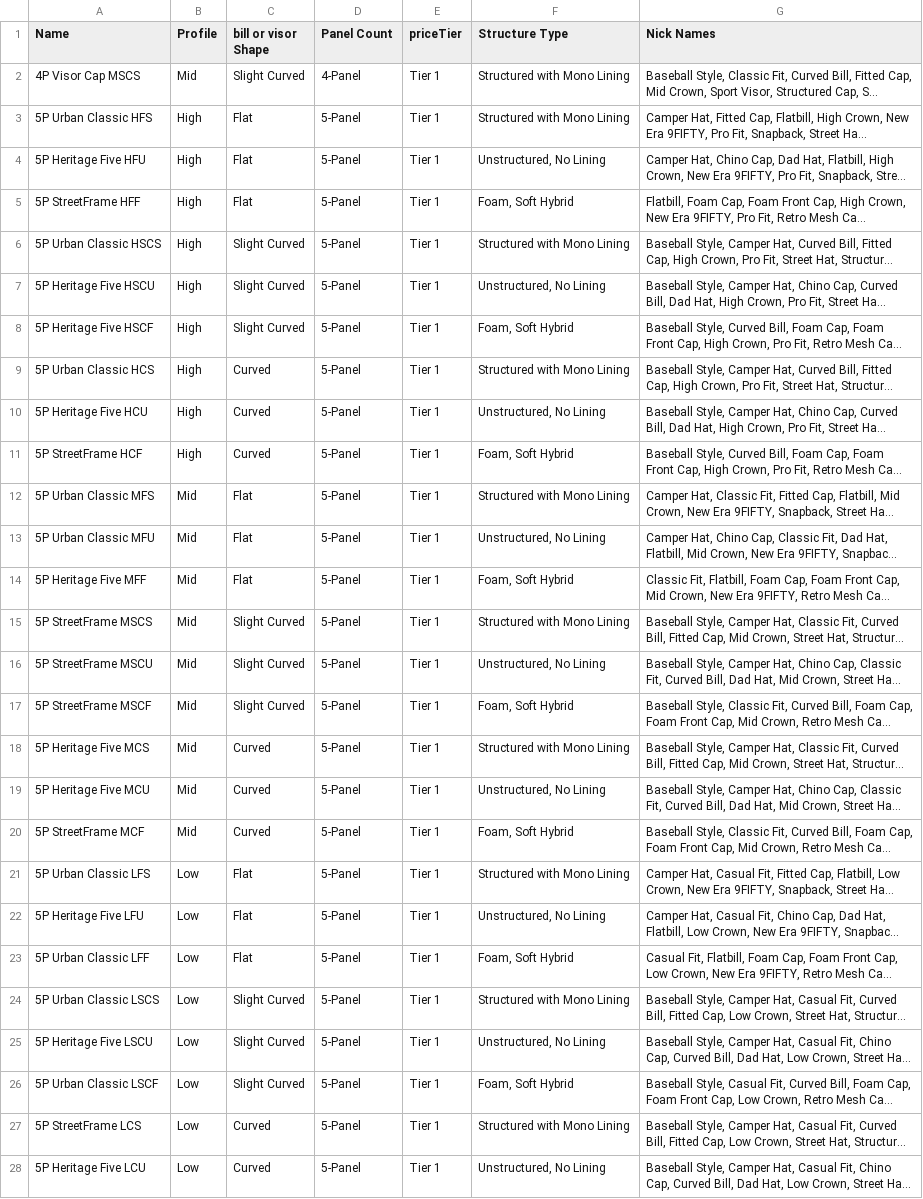
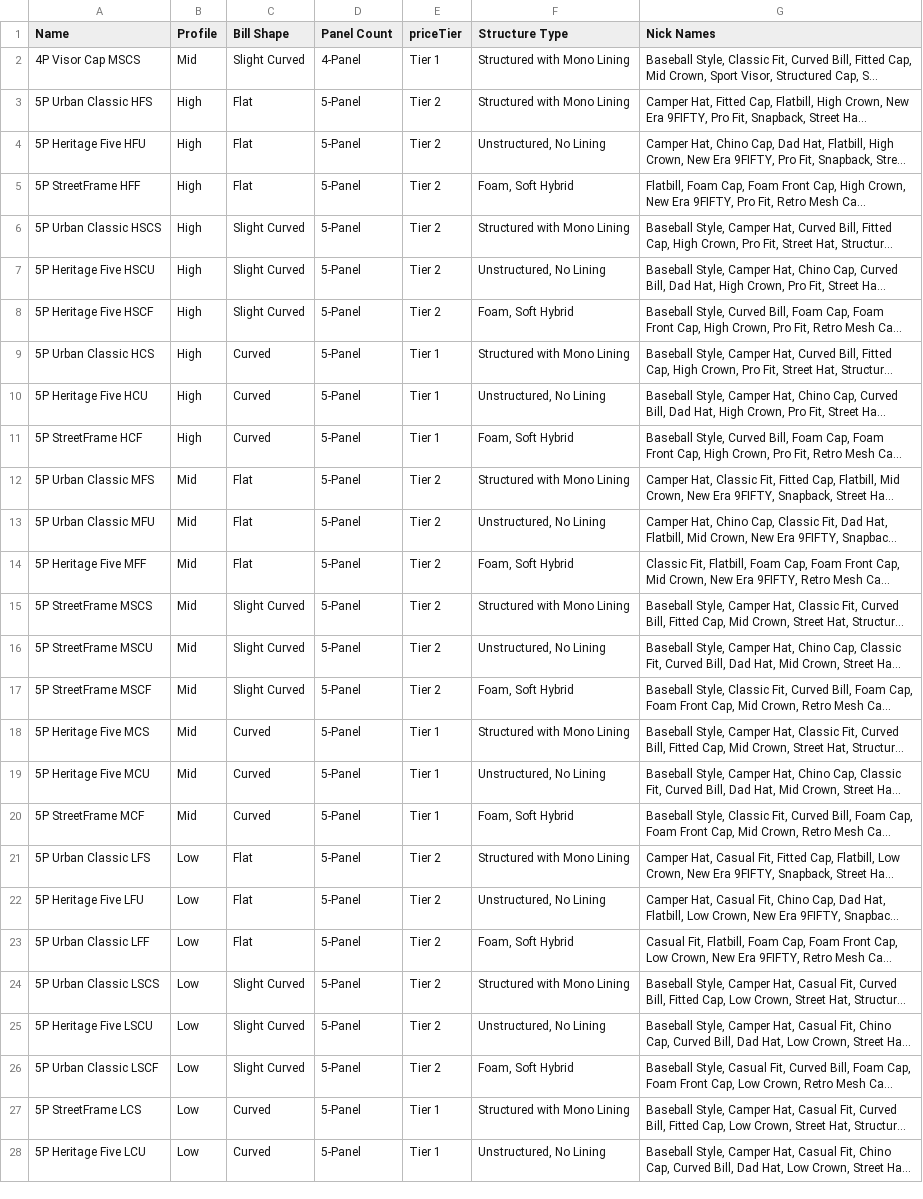
Before and after one commit to absrasel-cell/opmGear, a CSV file: src/app/csv/Customer Products.csv, drawn as a sheet; only a part is shown; long unchanged cells end in …; the diff names each change by its address in the sheet, - before the commit and + after, or states it on an @@ line.

```diff
--- a/src/app/csv/Customer Products.csv
+++ b/src/app/csv/Customer Products.csv
-C1: bill or visor Shape
+C1: Bill Shape
-E3:E8 (priceTier): Tier 1
+E3:E8 (priceTier): Tier 2
-E12:E17 (priceTier): Tier 1
+E12:E17 (priceTier): Tier 2
-E21:E26 (priceTier): Tier 1
+E21:E26 (priceTier): Tier 2
```
Also changed, not shown: src/app/ai/Options/Colors.csv, src/app/ai/Options/Delivery.csv, 30 other files.
